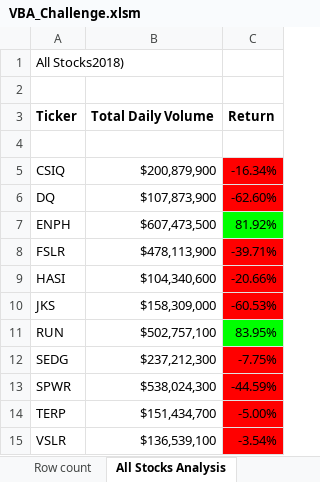
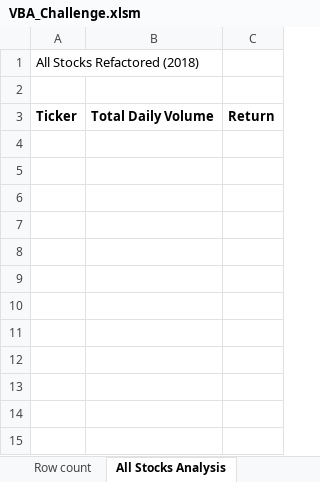
Before and after one commit to YanLuong/stock-analysis, an Excel workbook: vba_Challenge/VBA_Challenge.xlsm, sheet All Stocks Analysis, drawn as a sheet; values as stored, in another font and other column widths than the file's, no borders; charts and pictures not drawn; the diff names each change by its address in the sheet, - before the commit and + after, or states it on an @@ line.

```diff
--- a/vba_Challenge/VBA_Challenge.xlsm (sheet All Stocks Analysis)
+++ b/vba_Challenge/VBA_Challenge.xlsm (sheet All Stocks Analysis)
-A1: All Stocks2018)
+A1: All Stocks Refactored (2018)
-row 4: (empty)
-row 5: CSIQ | $200,879,900 | -16.34%
-row 6: DQ | $107,873,900 | -62.60%
-row 7: ENPH | $607,473,500 | 81.92%
-row 8: FSLR | $478,113,900 | -39.71%
-row 9: HASI | $104,340,600 | -20.66%
-row 10: JKS | $158,309,000 | -60.53%
-row 11: RUN | $502,757,100 | 83.95%
-row 12: SEDG | $237,212,300 | -7.75%
-row 13: SPWR | $538,024,300 | -44.59%
-row 14: TERP | $151,434,700 | -5.00%
-row 15: VSLR | $136,539,100 | -3.54%
```
Also changed, not shown: sheet 2018.
